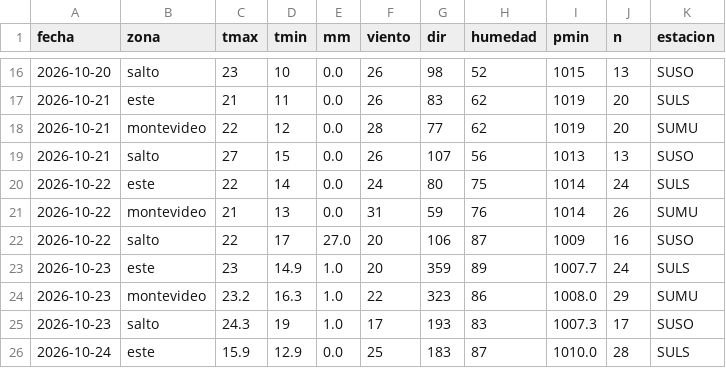
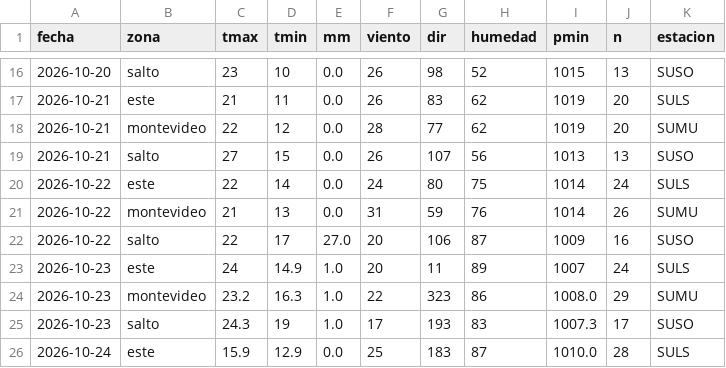
Before and after one commit to PatricioFerreira/Predictor-Noesis, a CSV file: data/historial/medido-2026-10.csv, drawn as a sheet; only a part is shown, gaps mark what is left out.

```diff
--- a/data/historial/medido-2026-10.csv
+++ b/data/historial/medido-2026-10.csv
@@ -22,3 +22,3 @@ fecha,zona,tmax,tmin,mm,viento,dir,humedad,pmin,n,estacion
 2026-10-22,salto,22,17,27.0,20,106,87,1009,16,SUSO
-2026-10-23,este,23,14.9,1.0,20,359,89,1007.7,24,SULS
+2026-10-23,este,24,14.9,1.0,20,11,89,1007,24,SULS
 2026-10-23,montevideo,23.2,16.3,1.0,22,323,86,1008.0,29,SUMU
```
Also changed, not shown: data/historial/registro-2026-10.csv, 10 other files.
